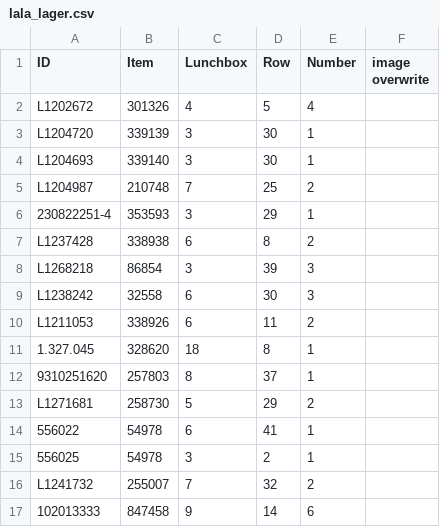
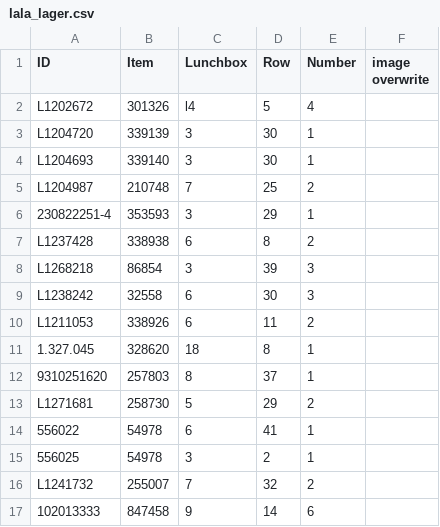
Before and after one commit to toeffe/Lala.soulcore.dk, a CSV file: lala_lager.csv, drawn as a sheet.

Commit message:
asd

```diff
--- a/lala_lager.csv
+++ b/lala_lager.csv
@@ -1,3 +1,3 @@
 ID,Item,Lunchbox,Row,Number,image overwrite
-L1202672,301326,4,5,4,
+L1202672,301326,l4,5,4,
 L1204720,339139,3,30,1,
```
